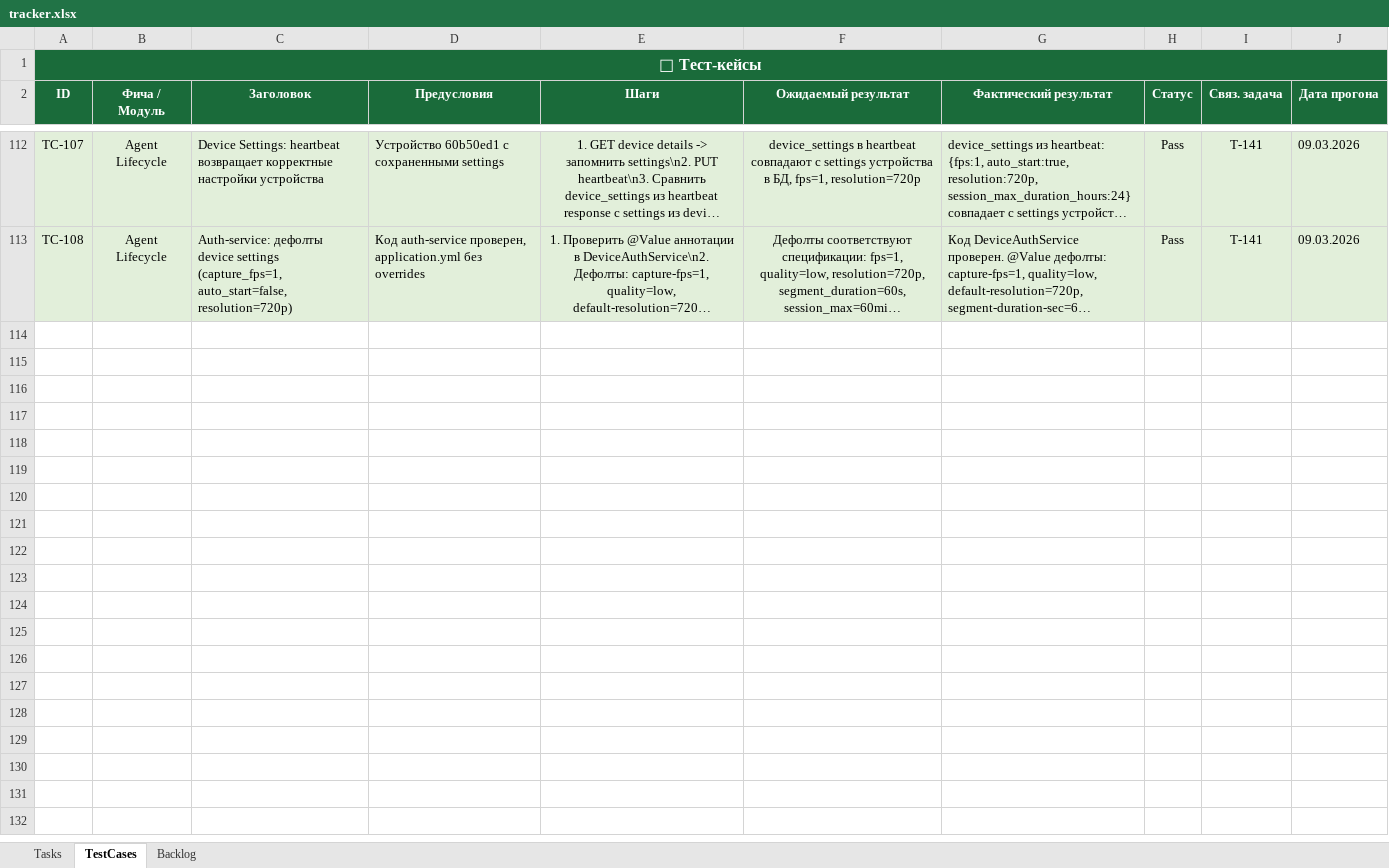
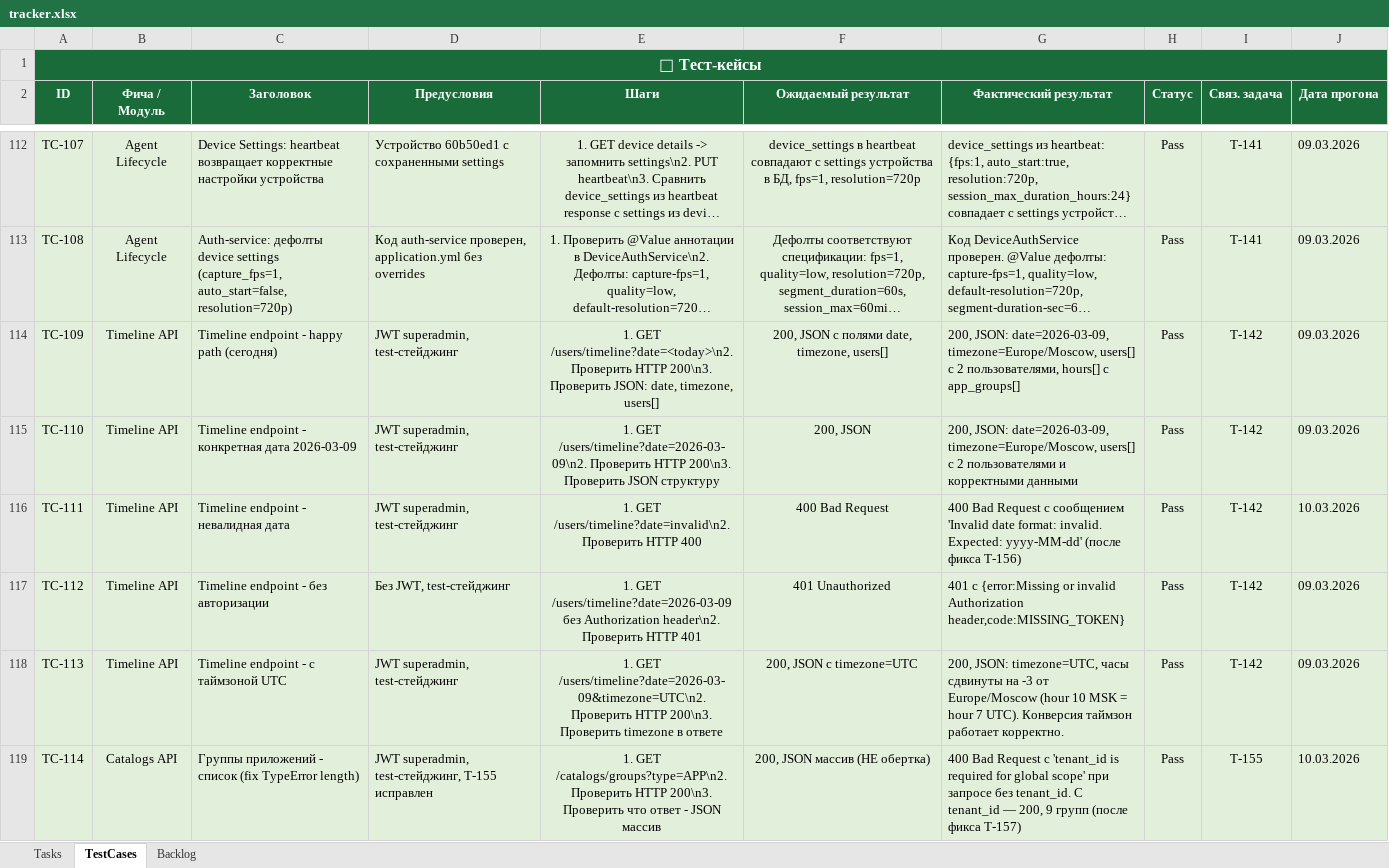
Before and after one commit to shepaland/screen-recorder, an Excel workbook: docs/tracker.xlsx, sheet TestCases, drawn as a sheet; only a part is shown, gaps mark what is left out; long unchanged cells end in …; values as stored, in another font and other column widths than the file's, no borders; the diff covers the shown part only; the diff names each change by its address in the sheet, - before the commit and + after, or states it on an @@ line.

```diff
--- a/docs/tracker.xlsx (sheet TestCases)
+++ b/docs/tracker.xlsx (sheet TestCases)
+row 114: TC-109 | Timeline API | Timeline endpoint - happy path (сегодня) | JWT superadmin, test-стейджинг | 1. GET /users/timeline?date=<today>\n2. Проверить HTTP 200\n3. Проверить JSON: date, timezone, users[] | 200, JSON с полями date, timezone, users[] | 200, JSON: date=2026-03-09, timezone=Europe/Moscow, users[] с 2 пользователями, hours[] с app_groups[] | Pass | T-142 | 09.03.2026
+row 115: TC-110 | Timeline API | Timeline endpoint - конкретная дата 2026-03-09 | JWT superadmin, test-стейджинг | 1. GET /users/timeline?date=2026-03-09\n2. Проверить HTTP 200\n3. Проверить JSON структуру | 200, JSON | 200, JSON: date=2026-03-09, timezone=Europe/Moscow, users[] с 2 пользователями и корректными данными | Pass | T-142 | 09.03.2026
+row 116: TC-111 | Timeline API | Timeline endpoint - невалидная дата | JWT superadmin, test-стейджинг | 1. GET /users/timeline?date=invalid\n2. Проверить HTTP 400 | 400 Bad Request | 400 Bad Request с сообщением 'Invalid date format: invalid. Expected: yyyy-MM-dd' (после фикса T-156) | Pass | T-142 | 10.03.2026
+row 117: TC-112 | Timeline API | Timeline endpoint - без авторизации | Без JWT, test-стейджинг | 1. GET /users/timeline?date=2026-03-09 без Authorization header\n2. Проверить HTTP 401 | 401 Unauthorized | 401 с {error:Missing or invalid Authorization header,code:MISSING_TOKEN} | Pass | T-142 | 09.03.2026
+row 118: TC-113 | Timeline API | Timeline endpoint - с таймзоной UTC | JWT superadmin, test-стейджинг | 1. GET /users/timeline?date=2026-03-09&timezone=UTC\n2. Проверить HTTP 200\n3. Проверить timezone в ответе | 200, JSON с timezone=UTC | 200, JSON: timezone=UTC, часы сдвинуты на -3 от Europe/Moscow (hour 10 MSK = hour 7 UTC). Конверсия таймзон работает корректно. | Pass | T-142 | 09.03.2026
+row 119: TC-114 | Catalogs API | Группы приложений - список (fix TypeError length) | JWT superadmin, test-стейджинг, T-155 исправлен | 1. GET /catalogs/groups?type=APP\n2. Проверить HTTP 200\n3. Проверить что ответ - JSON массив | 200, JSON массив (НЕ обертка) | 400 Bad Request с 'tenant_id is required for global scope' при запросе без tenant_id. С tenant_id — 200, 9 групп (после фикса T-157) | Pass | T-155 | 10.03.2026
```
Also changed, not shown: 18 added rows elsewhere in this sheet, sheet Tasks.
